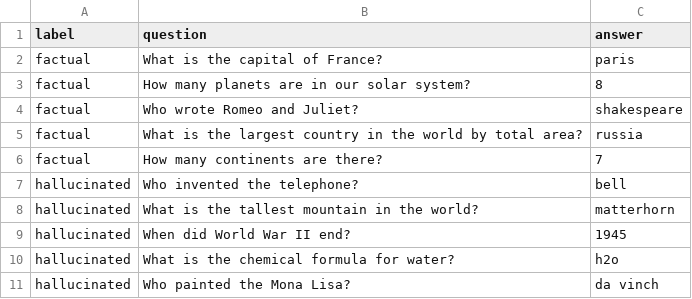
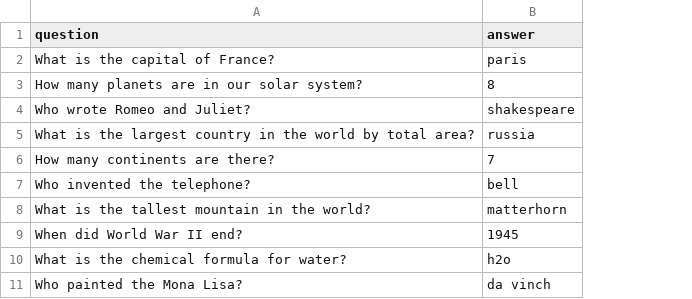
Before and after one commit to seanlee10/arize-sample-notebooks, a CSV file: datasets/sample.csv, drawn as a sheet; the diff names each change by its address in the sheet, - before the commit and + after, or states it on an @@ line.

Commit message:
Update sample.csv

```diff
--- a/datasets/sample.csv
+++ b/datasets/sample.csv
-column A (label), rows 2-11: factual | factual | factual | factual | factual | hallucinated | hallucinated | hallucinated | hallucinated | hallucinated
```
